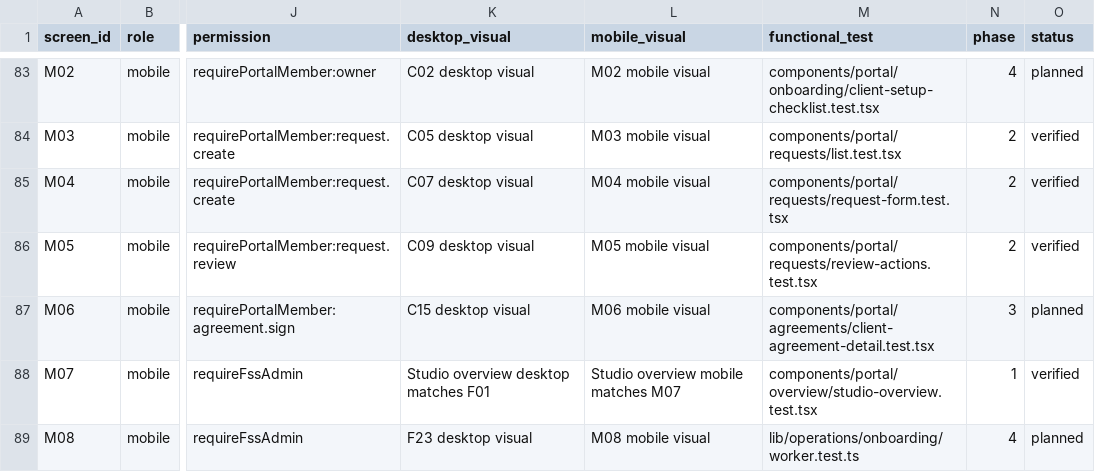
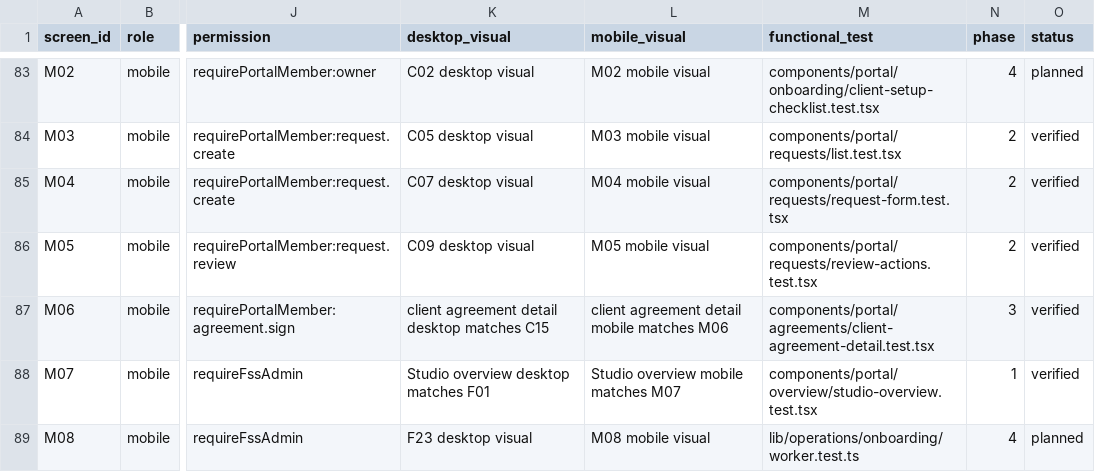
Before and after one commit to FSS-Ltd/fss-site, a CSV file: docs/design/fss-studio-experience/screen-coverage.csv, drawn as a sheet; only a part is shown, gaps mark what is left out; the diff names each change by its address in the sheet, - before the commit and + after, or states it on an @@ line.

Commit message:
test: cover FSS Studio agreement visuals

```diff
--- a/docs/design/fss-studio-experience/screen-coverage.csv
+++ b/docs/design/fss-studio-experience/screen-coverage.csv
-K87 (desktop_visual): C15 desktop visual
+K87 (desktop_visual): client agreement detail desktop matches C15
-L87 (mobile_visual): M06 mobile visual
+L87 (mobile_visual): client agreement detail mobile matches M06
-O87 (status): planned
+O87 (status): verified
```
Also changed, not shown: 12 other files.
